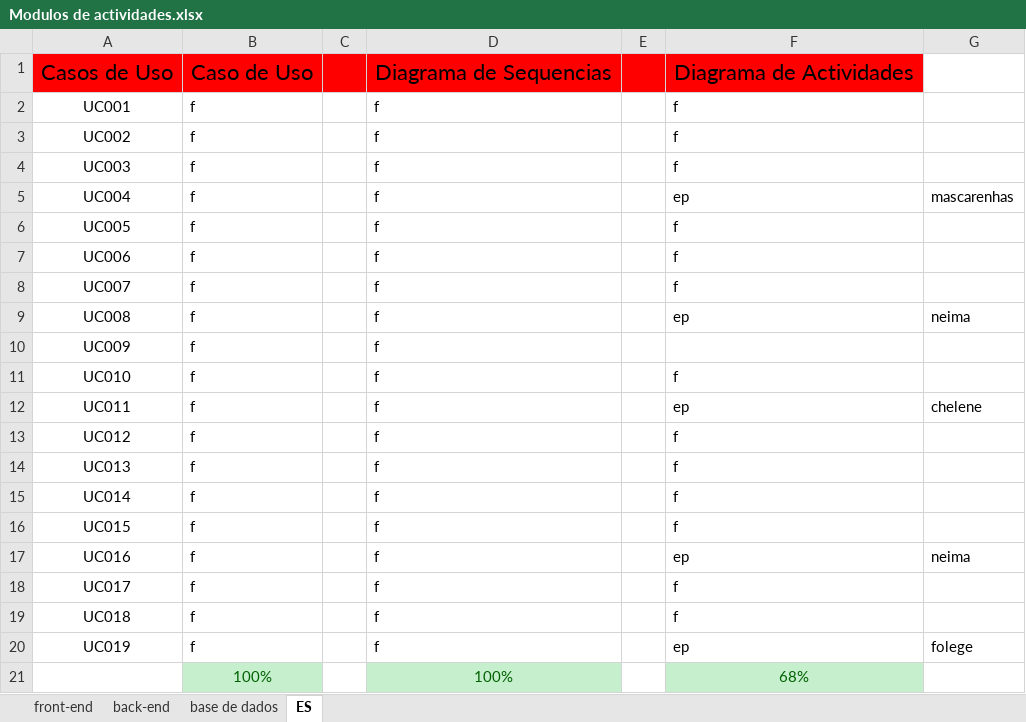
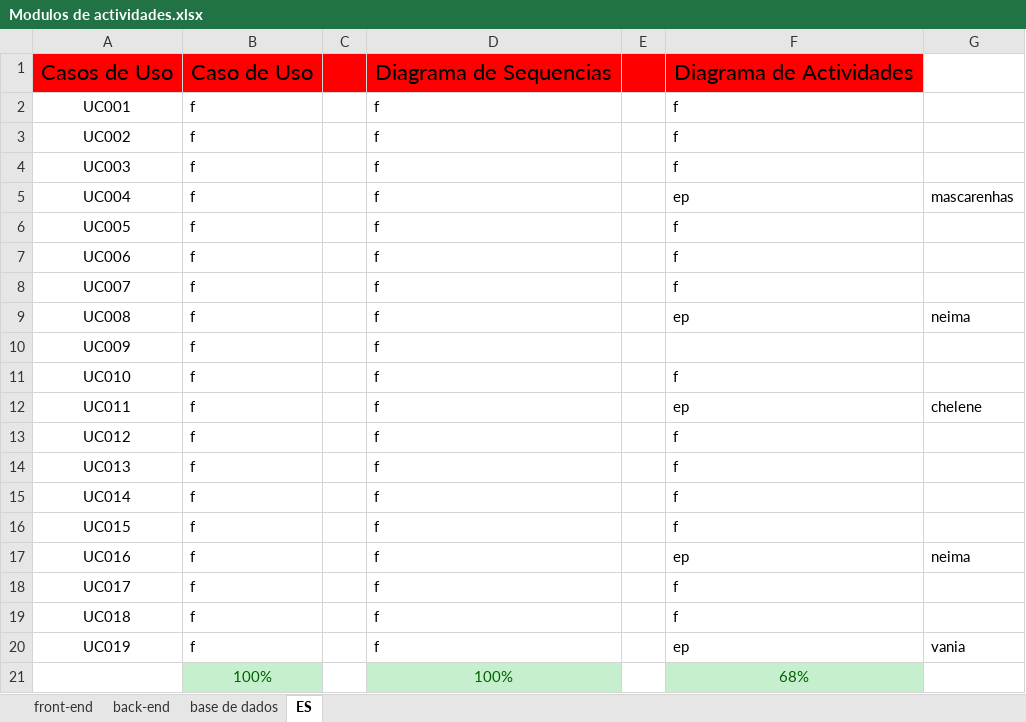
Before and after one commit to GabrielTimba/SAPDR, an Excel workbook: Modulos de actividades.xlsx, sheet ES, drawn as a sheet; values as stored, in another font and other column widths than the file's, no borders; conditional formats not drawn; the diff names each change by its address in the sheet, - before the commit and + after, or states it on an @@ line.

Commit message:
Update Modulos de actividades.xlsx

```diff
--- a/Modulos de actividades.xlsx (sheet ES)
+++ b/Modulos de actividades.xlsx (sheet ES)
-G20: folege
+G20: vania
```
